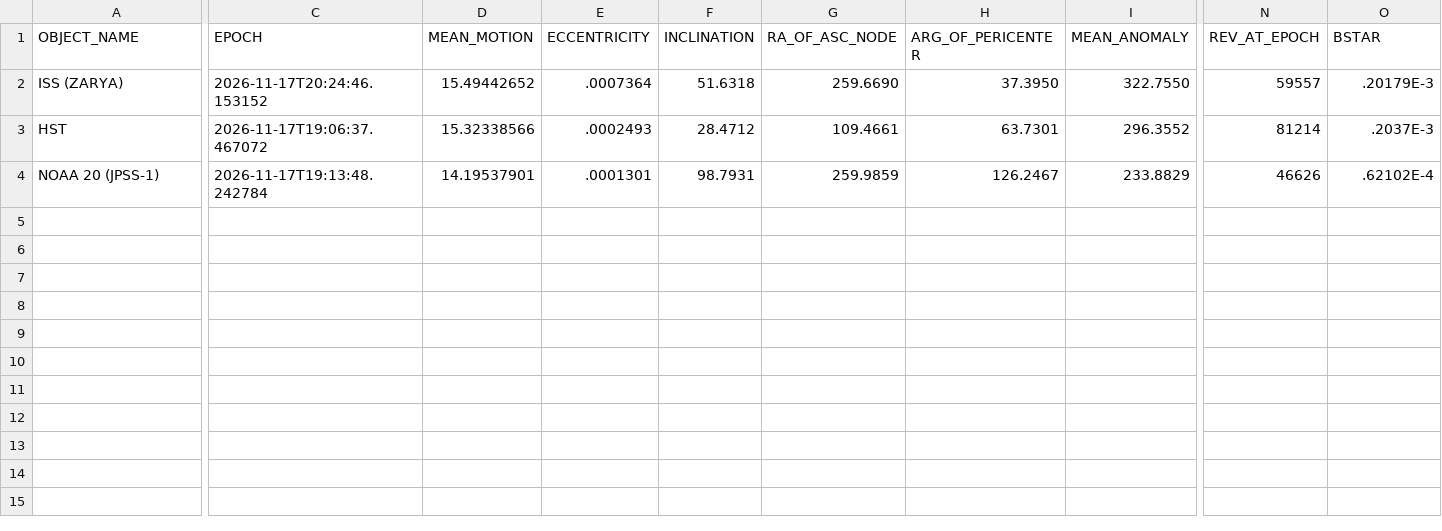
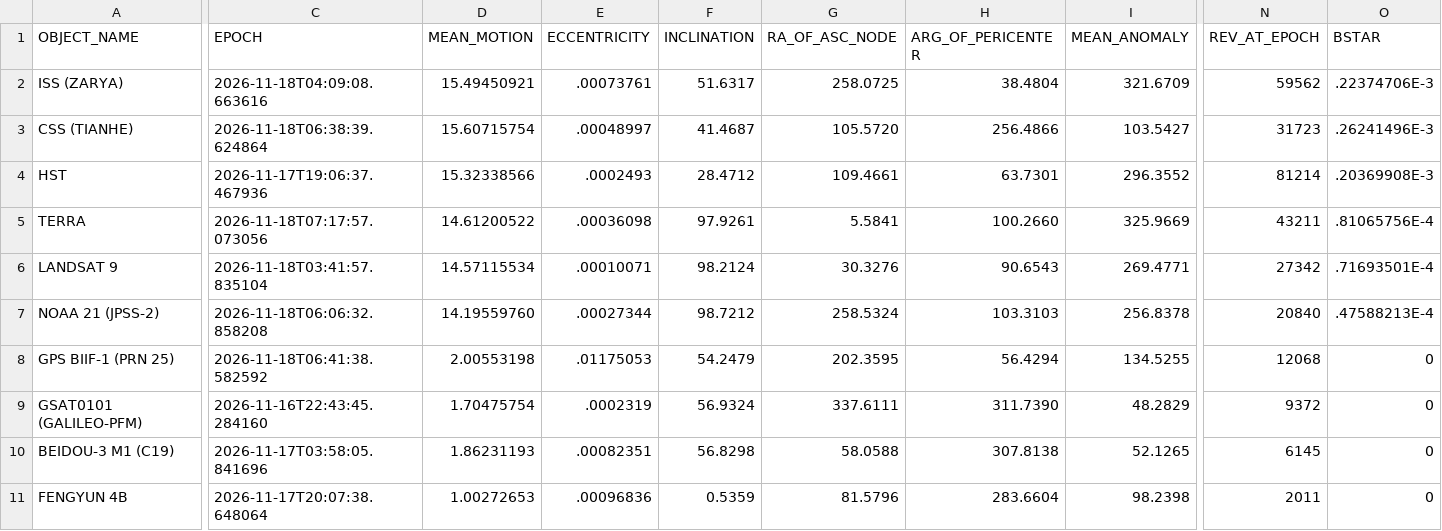
Before and after one commit to GH-ytym/DigitalEarth, a CSV file: services/satellites/data/public-gp.csv, drawn as a sheet; only a part is shown, gaps mark what is left out; removed rows and columns are numbered as before the commit, all else as after; rows hold the shown columns only; the diff covers the shown part only; the diff names each change by its address in the sheet, - before the commit and + after, or states it on an @@ line.

```diff
--- a/services/satellites/data/public-gp.csv
+++ b/services/satellites/data/public-gp.csv
-C2 (EPOCH): 2026-11-17T20:24:46.153152
+C2 (EPOCH): 2026-11-18T04:09:08.663616
-D2 (MEAN_MOTION): 15.49442652
+D2 (MEAN_MOTION): 15.49450921
-E2 (ECCENTRICITY): .0007364
+E2 (ECCENTRICITY): .00073761
-F2 (INCLINATION): 51.6318
+F2 (INCLINATION): 51.6317
-G2 (RA_OF_ASC_NODE): 259.6690
+G2 (RA_OF_ASC_NODE): 258.0725
-H2 (ARG_OF_PERICENTER): 37.3950
+H2 (ARG_OF_PERICENTER): 38.4804
-I2 (MEAN_ANOMALY): 322.7550
+I2 (MEAN_ANOMALY): 321.6709
-N2 (REV_AT_EPOCH): 59557
+N2 (REV_AT_EPOCH): 59562
-O2 (BSTAR): .20179E-3
+O2 (BSTAR): .22374706E-3
+row 3: CSS (TIANHE) | 2026-11-18T06:38:39.624864 | 15.60715754 | .00048997 | 41.4687 | 105.5720 | 256.4866 | 103.5427 | 31723 | .26241496E-3
-C4 (EPOCH): 2026-11-17T19:06:37.467072
+C4 (EPOCH): 2026-11-17T19:06:37.467936
-O4 (BSTAR): .2037E-3
+O4 (BSTAR): .20369908E-3
-row 4: NOAA 20 (JPSS-1) | 2026-11-17T19:13:48.242784 | 14.19537901 | .0001301 | 98.7931 | 259.9859 | 126.2467 | 233.8829 | 46626 | .62102E-4
+row 5: TERRA | 2026-11-18T07:17:57.073056 | 14.61200522 | .00036098 | 97.9261 | 5.5841 | 100.2660 | 325.9669 | 43211 | .81065756E-4
+row 6: LANDSAT 9 | 2026-11-18T03:41:57.835104 | 14.57115534 | .00010071 | 98.2124 | 30.3276 | 90.6543 | 269.4771 | 27342 | .71693501E-4
+row 7: NOAA 21 (JPSS-2) | 2026-11-18T06:06:32.858208 | 14.19559760 | .00027344 | 98.7212 | 258.5324 | 103.3103 | 256.8378 | 20840 | .47588213E-4
+row 8: GPS BIIF-1 (PRN 25) | 2026-11-18T06:41:38.582592 | 2.00553198 | .01175053 | 54.2479 | 202.3595 | 56.4294 | 134.5255 | 12068 | 0
+row 9: GSAT0101 (GALILEO-PFM) | 2026-11-16T22:43:45.284160 | 1.70475754 | .0002319 | 56.9324 | 337.6111 | 311.7390 | 48.2829 | 9372 | 0
+row 10: BEIDOU-3 M1 (C19) | 2026-11-17T03:58:05.841696 | 1.86231193 | .00082351 | 56.8298 | 58.0588 | 307.8138 | 52.1265 | 6145 | 0
+row 11: FENGYUN 4B | 2026-11-17T20:07:38.648064 | 1.00272653 | .00096836 | 0.5359 | 81.5796 | 283.6604 | 98.2398 | 2011 | 0
```
Also changed, not shown: 1 edited cell elsewhere in this file, 11 other files.
